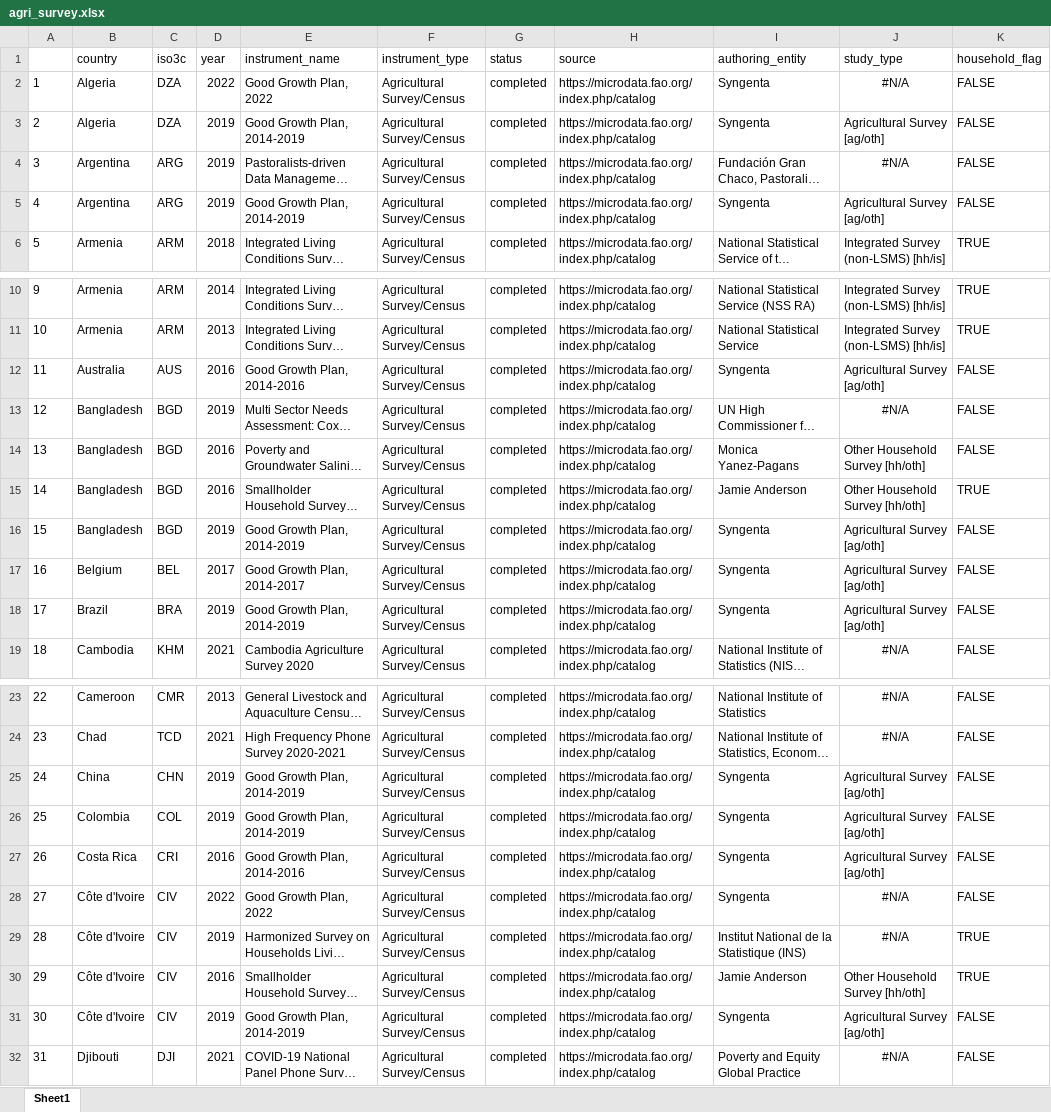
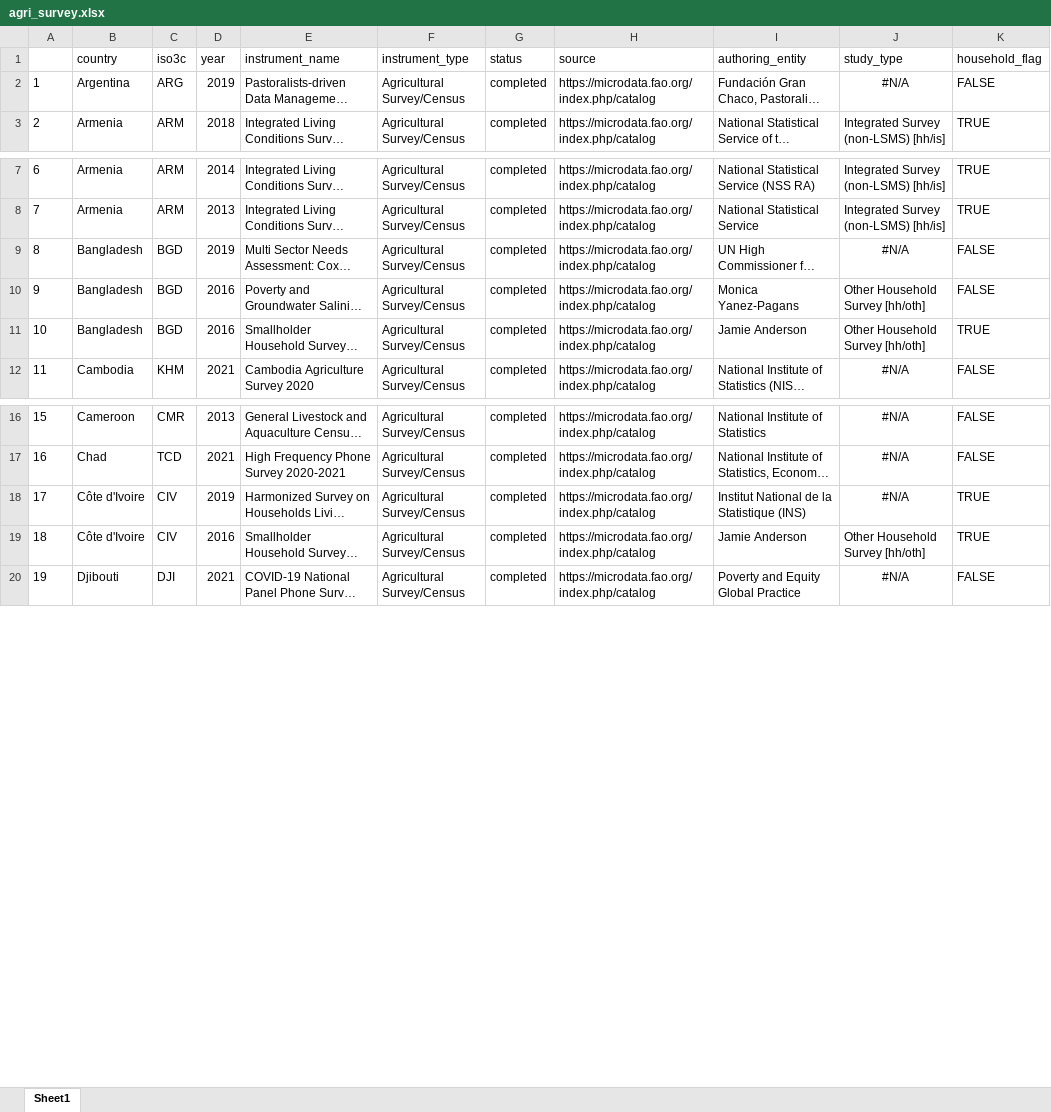
Before and after one commit to lnoe10/instrument_inventory, an Excel workbook: Output/agri_survey.xlsx, sheet Sheet1, drawn as a sheet; only a part is shown, gaps mark what is left out; long unchanged cells end in …; values as stored, in another font and other column widths than the file's, no borders; removed rows and columns are numbered as before the commit, all else as after; the diff covers the shown part only; the diff names each change by its address in the sheet, - before the commit and + after, or states it on an @@ line.

```diff
--- a/Output/agri_survey.xlsx (sheet Sheet1)
+++ b/Output/agri_survey.xlsx (sheet Sheet1)
-row 2: 1 | Algeria | DZA | 2022 | Good Growth Plan, 2022 | Agricultural Survey/Census | completed | https://microdata.fao.org/index.php/catalog | Syngenta | #N/A | FALSE
-row 3: 2 | Algeria | DZA | 2019 | Good Growth Plan, 2014-2019 | Agricultural Survey/Census | completed | https://microdata.fao.org/index.php/catalog | Syngenta | Agricultural Survey [ag/oth] | FALSE
@@ column A renumbered from row 2 down @@
-row 5: 4 | Argentina | ARG | 2019 | Good Growth Plan, 2014-2019 | Agricultural Survey/Census | completed | https://microdata.fao.org/index.php/catalog | Syngenta | Agricultural Survey [ag/oth] | FALSE
-row 12: 11 | Australia | AUS | 2016 | Good Growth Plan, 2014-2016 | Agricultural Survey/Census | completed | https://microdata.fao.org/index.php/catalog | Syngenta | Agricultural Survey [ag/oth] | FALSE
-row 16: 15 | Bangladesh | BGD | 2019 | Good Growth Plan, 2014-2019 | Agricultural Survey/Census | completed | https://microdata.fao.org/index.php/catalog | Syngenta | Agricultural Survey [ag/oth] | FALSE
-row 17: 16 | Belgium | BEL | 2017 | Good Growth Plan, 2014-2017 | Agricultural Survey/Census | completed | https://microdata.fao.org/index.php/catalog | Syngenta | Agricultural Survey [ag/oth] | FALSE
-row 18: 17 | Brazil | BRA | 2019 | Good Growth Plan, 2014-2019 | Agricultural Survey/Census | completed | https://microdata.fao.org/index.php/catalog | Syngenta | Agricultural Survey [ag/oth] | FALSE
-row 25: 24 | China | CHN | 2019 | Good Growth Plan, 2014-2019 | Agricultural Survey/Census | completed | https://microdata.fao.org/index.php/catalog | Syngenta | Agricultural Survey [ag/oth] | FALSE
-row 26: 25 | Colombia | COL | 2019 | Good Growth Plan, 2014-2019 | Agricultural Survey/Census | completed | https://microdata.fao.org/index.php/catalog | Syngenta | Agricultural Survey [ag/oth] | FALSE
-row 27: 26 | Costa Rica | CRI | 2016 | Good Growth Plan, 2014-2016 | Agricultural Survey/Census | completed | https://microdata.fao.org/index.php/catalog | Syngenta | Agricultural Survey [ag/oth] | FALSE
-row 28: 27 | Côte d'Ivoire | CIV | 2022 | Good Growth Plan, 2022 | Agricultural Survey/Census | completed | https://microdata.fao.org/index.php/catalog | Syngenta | #N/A | FALSE
-row 31: 30 | Côte d'Ivoire | CIV | 2019 | Good Growth Plan, 2014-2019 | Agricultural Survey/Census | completed | https://microdata.fao.org/index.php/catalog | Syngenta | Agricultural Survey [ag/oth] | FALSE
```
Also changed, not shown: 41 removed rows elsewhere in this sheet, 1 other file.
